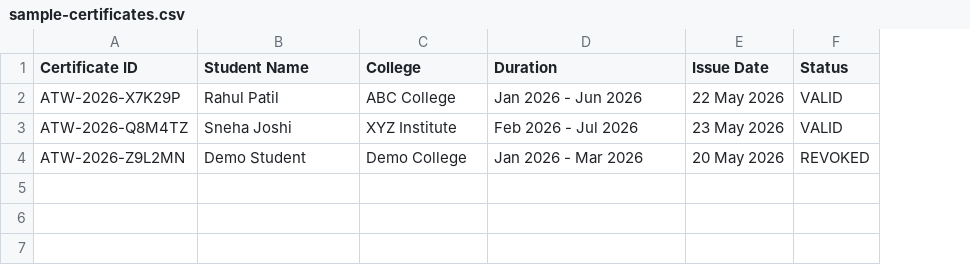
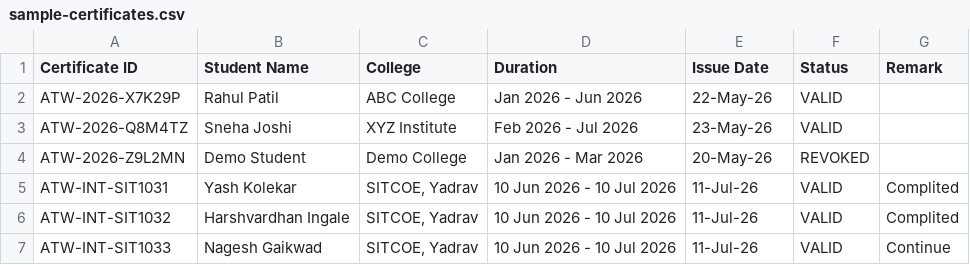
Before and after one commit to asalkarhh/Startup, a CSV file: docs/certificate-verification/sample-certificates.csv, drawn as a sheet; the diff names each change by its address in the sheet, - before the commit and + after, or states it on an @@ line.

Commit message:
Added Corporate information page also updated verification function with new criteria

```diff
--- a/docs/certificate-verification/sample-certificates.csv
+++ b/docs/certificate-verification/sample-certificates.csv
+column G (Remark), empty
-E2 (Issue Date): 22 May 2026
+E2 (Issue Date): 22-May-26
-E3 (Issue Date): 23 May 2026
+E3 (Issue Date): 23-May-26
-E4 (Issue Date): 20 May 2026
+E4 (Issue Date): 20-May-26
+row 5: ATW-INT-SIT1031 | Yash Kolekar | SITCOE, Yadrav | 10 Jun 2026 - 10 Jul 2026 | 11-Jul-26 | VALID | Complited
+row 6: ATW-INT-SIT1032 | Harshvardhan Ingale | SITCOE, Yadrav | 10 Jun 2026 - 10 Jul 2026 | 11-Jul-26 | VALID | Complited
+row 7: ATW-INT-SIT1033 | Nagesh Gaikwad | SITCOE, Yadrav | 10 Jun 2026 - 10 Jul 2026 | 11-Jul-26 | VALID | Continue
```
Also changed, not shown: 30 other files.
